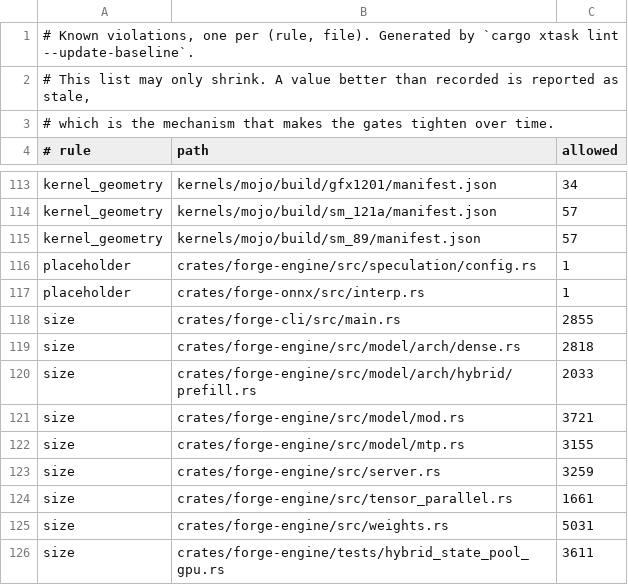
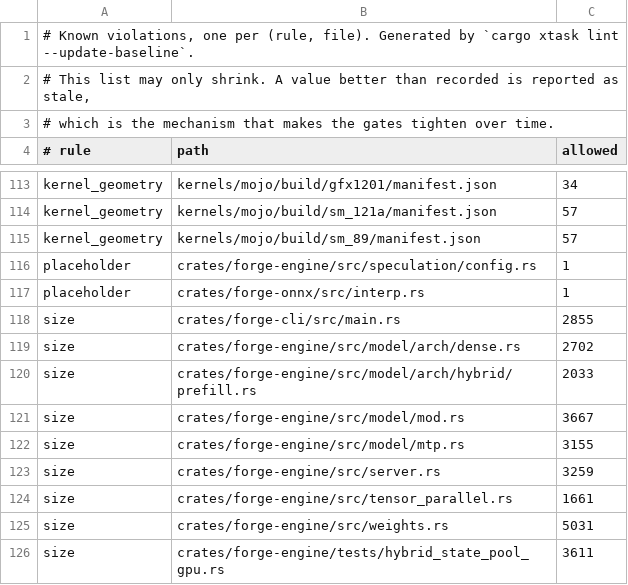
Before and after one commit to Slyb00ts/TentaFlow, a TSV file: tentaflow-infer/xtask/baseline.tsv, drawn as a sheet; only a part is shown, gaps mark what is left out.

```diff
--- a/tentaflow-infer/xtask/baseline.tsv
+++ b/tentaflow-infer/xtask/baseline.tsv
@@ -118,5 +118,5 @@ placeholder	crates/forge-onnx/src/interp.rs	1
 size	crates/forge-cli/src/main.rs	2855
-size	crates/forge-engine/src/model/arch/dense.rs	2818
+size	crates/forge-engine/src/model/arch/dense.rs	2702
 size	crates/forge-engine/src/model/arch/hybrid/prefill.rs	2033
-size	crates/forge-engine/src/model/mod.rs	3721
+size	crates/forge-engine/src/model/mod.rs	3667
 size	crates/forge-engine/src/model/mtp.rs	3155
```
Also changed, not shown: 3 other files.
